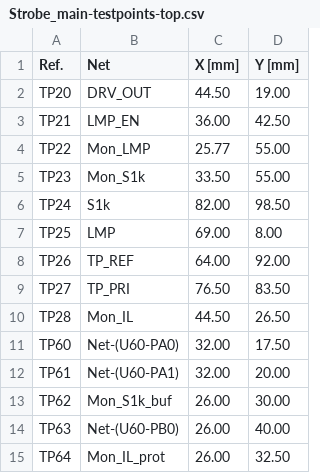
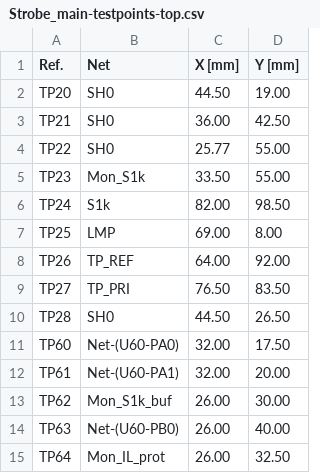
Before and after one commit to FLRHW/Strobe_main, a CSV file: Testing/Testpoints/Strobe_main-testpoints-top.csv, drawn as a sheet; only a part is shown.

```diff
--- a/Testing/Testpoints/Strobe_main-testpoints-top.csv
+++ b/Testing/Testpoints/Strobe_main-testpoints-top.csv
@@ -1,5 +1,5 @@
 Ref.,Net,X [mm],Y [mm]
-TP20,DRV_OUT,44.50,19.00
-TP21,LMP_EN,36.00,42.50
-TP22,Mon_LMP,25.77,55.00
+TP20,SH0,44.50,19.00
+TP21,SH0,36.00,42.50
+TP22,SH0,25.77,55.00
 TP23,Mon_S1k,33.50,55.00
@@ -9,3 +9,3 @@ TP26,TP_REF,64.00,92.00
 TP27,TP_PRI,76.50,83.50
-TP28,Mon_IL,44.50,26.50
+TP28,SH0,44.50,26.50
 TP60,Net-(U60-PA0),32.00,17.50
```
Also changed, not shown: Testing/Testpoints/Strobe_main-testpoints.csv, 46 other files.
